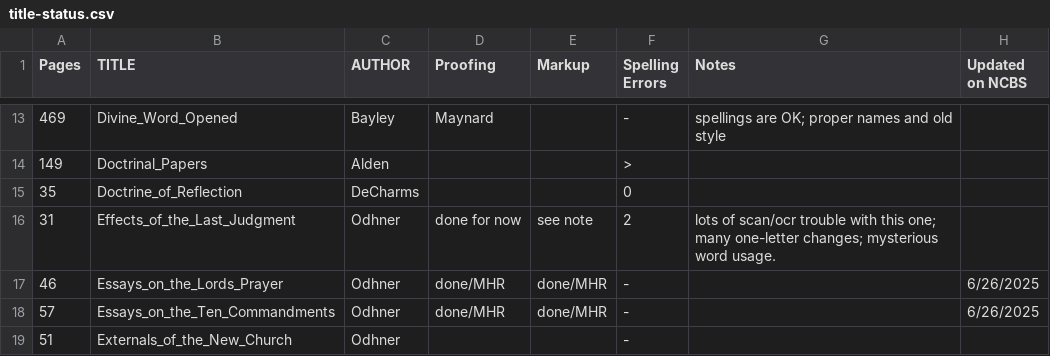
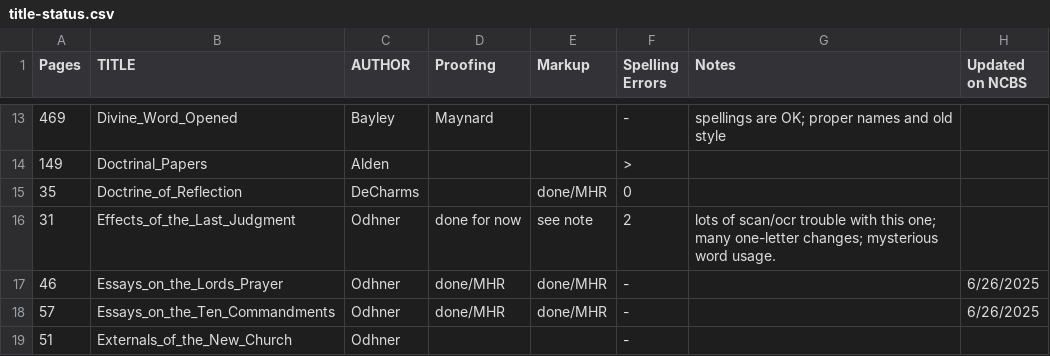
Before and after one commit to New-Christian-Bible-Study/swedenborg-collateral-literature, a CSV file: docs/title-status.csv, drawn as a sheet; only a part is shown, gaps mark what is left out.

```diff
--- a/docs/title-status.csv
+++ b/docs/title-status.csv
@@ -14,3 +14,3 @@ Pages,TITLE,AUTHOR,Proofing,Markup,Spelling Errors,Notes,Updated on NCBS
 149,Doctrinal_Papers,Alden,,,>,,
-35,Doctrine_of_Reflection,DeCharms,,,0,,
+35,Doctrine_of_Reflection,DeCharms,,done/MHR,0,,
 31,Effects_of_the_Last_Judgment,Odhner,done for now,see note,2,lots of scan/ocr trouble with this one; many one-letter changes; mysterious word usage.,
```
Also changed, not shown: 1 other file.
